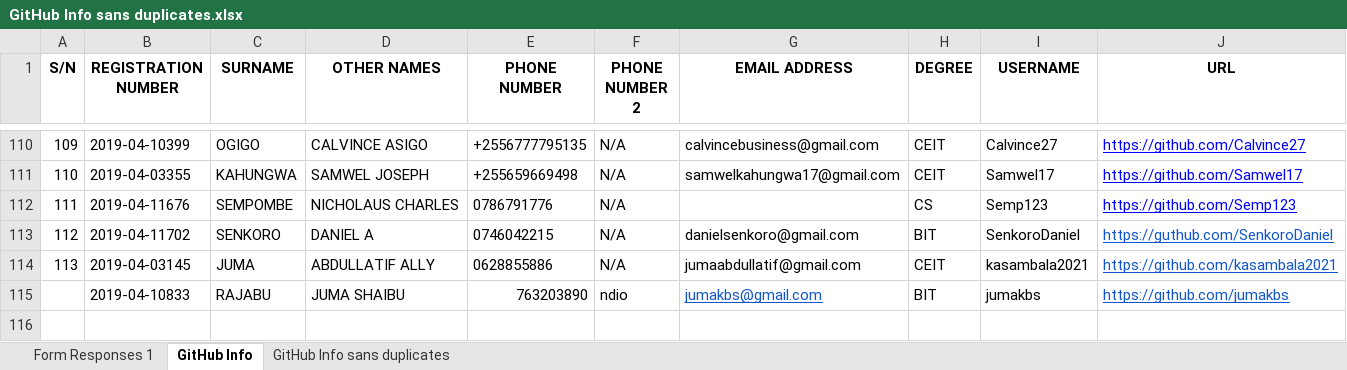
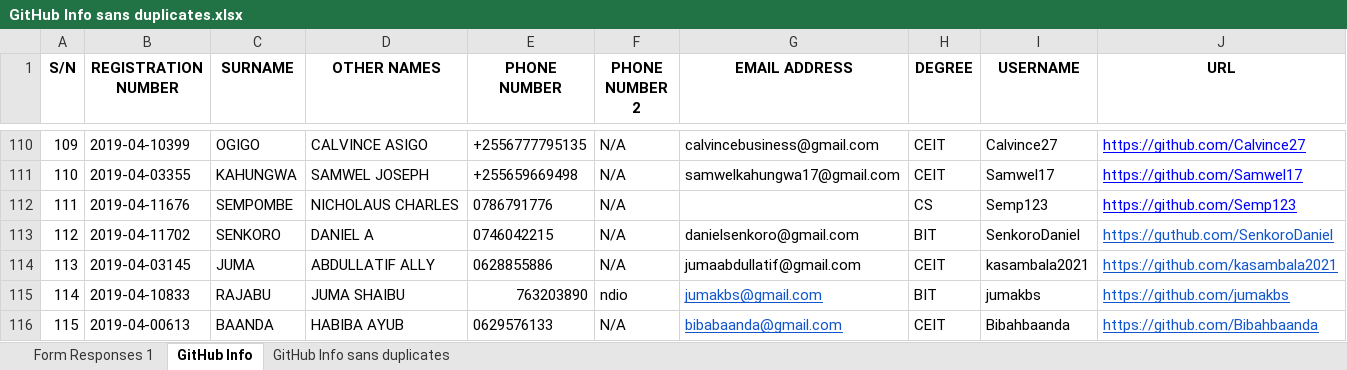
Before and after one commit to jlungo/staffcard, an Excel workbook: CS335/GitHub Info sans duplicates.xlsx, sheet GitHub Info, drawn as a sheet; only a part is shown, gaps mark what is left out; values as stored, in another font and other column widths than the file's, no borders; conditional formats not drawn; the diff names each change by its address in the sheet, - before the commit and + after, or states it on an @@ line.

Commit message:
added name and github information to excel file

```diff
--- a/CS335/GitHub Info sans duplicates.xlsx (sheet GitHub Info)
+++ b/CS335/GitHub Info sans duplicates.xlsx (sheet GitHub Info)
@@ column A (S/N) renumbered in row 115 @@
+row 116: 115 | 2019-04-00613 | BAANDA | HABIBA AYUB | 0629576133 | N/A | bibabaanda@gmail.com | CEIT | Bibahbaanda | https://github.com/Bibahbaanda
```
Also changed, not shown: 1 other file.
